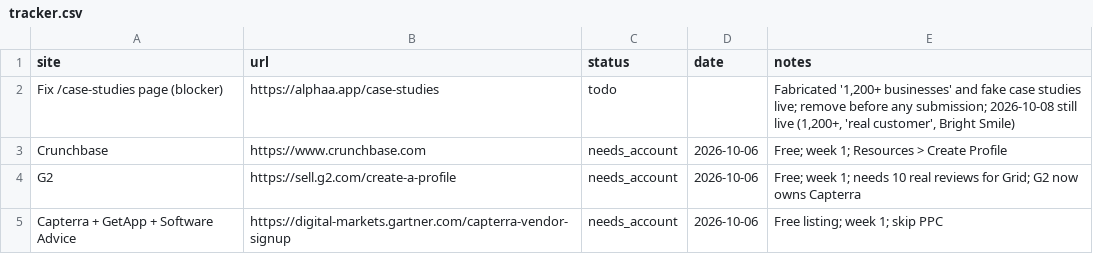
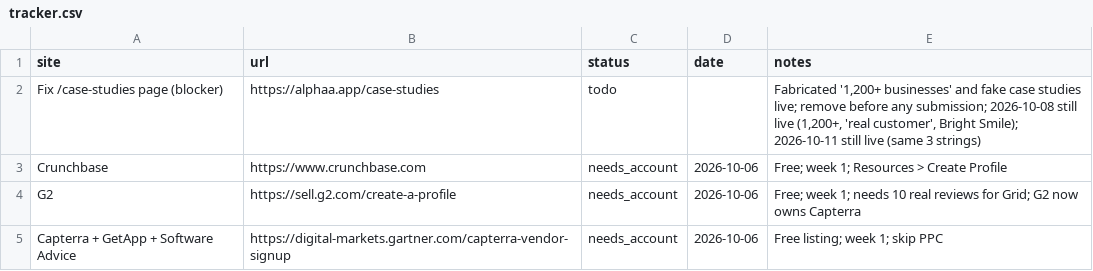
Before and after one commit to varunsharma014-commits/alphaa, a CSV file: marketing/backlinks/tracker.csv, drawn as a sheet; only a part is shown.

```diff
--- a/marketing/backlinks/tracker.csv
+++ b/marketing/backlinks/tracker.csv
@@ -1,3 +1,3 @@
 site,url,status,date,notes
-Fix /case-studies page (blocker),https://alphaa.app/case-studies,todo,,"Fabricated '1,200+ businesses' and fake case studies live; remove before any submission; 2026-10-08 still live (1,200+, 'real customer', Bright Smile)"
+Fix /case-studies page (blocker),https://alphaa.app/case-studies,todo,,"Fabricated '1,200+ businesses' and fake case studies live; remove before any submission; 2026-10-08 still live (1,200+, 'real customer', Bright Smile); 2026-10-11 still live (same 3 strings)"
 Crunchbase,https://www.crunchbase.com,needs_account,2026-10-06,Free; week 1; Resources > Create Profile
```
Also changed, not shown: 1 other file.
